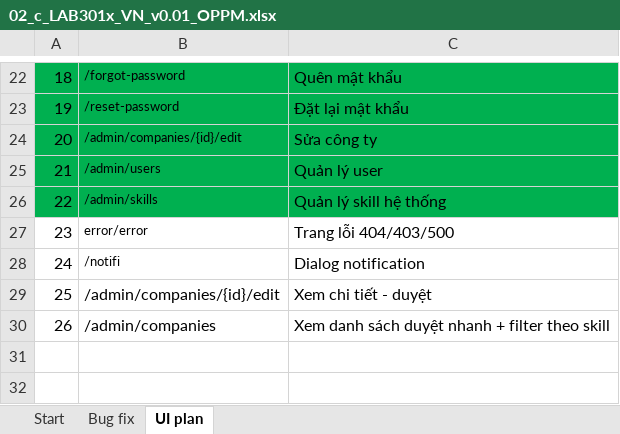
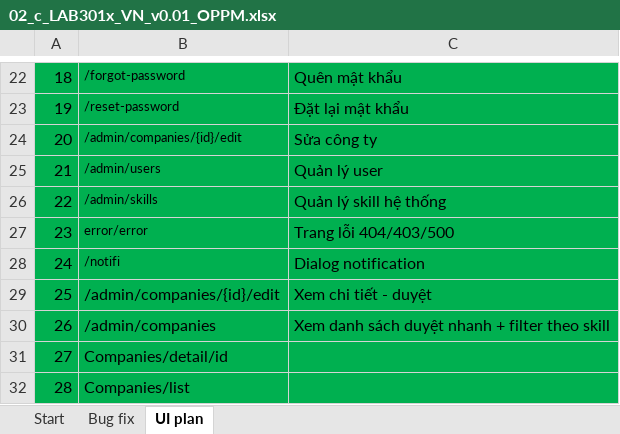
Before and after one commit to nguyenvanhau27/jobhunter, an Excel workbook: document/02_c_LAB301x_VN_v0.01_OPPM.xlsx, sheet UI plan, drawn as a sheet; only a part is shown, gaps mark what is left out; values as stored, in another font and other column widths than the file's, no borders; the diff names each change by its address in the sheet, - before the commit and + after, or states it on an @@ line.

```diff
--- a/document/02_c_LAB301x_VN_v0.01_OPPM.xlsx (sheet UI plan)
+++ b/document/02_c_LAB301x_VN_v0.01_OPPM.xlsx (sheet UI plan)
-A27:C30 fill: none
+A27:C30 fill: #00B050
+row 31: 27 | Companies/detail/id
+row 32: 28 | Companies/list
```
Also changed, not shown: sheet Bug fix, sheet Start, 6 other files.
